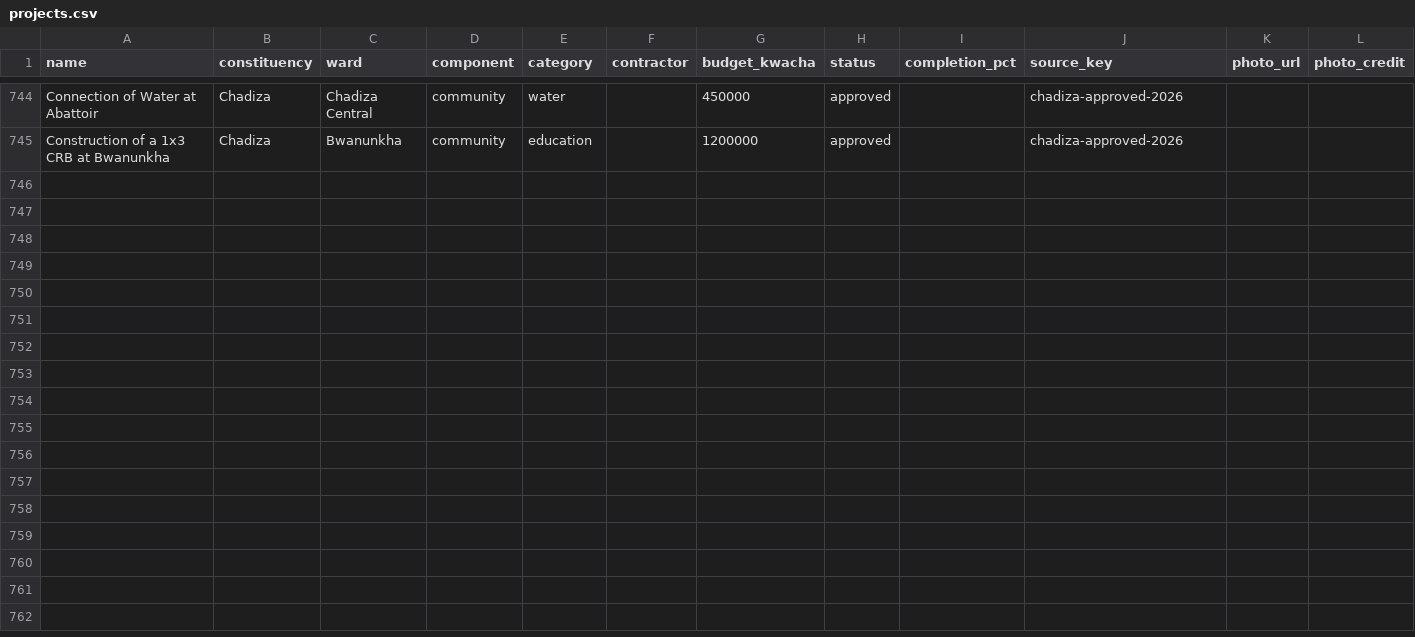
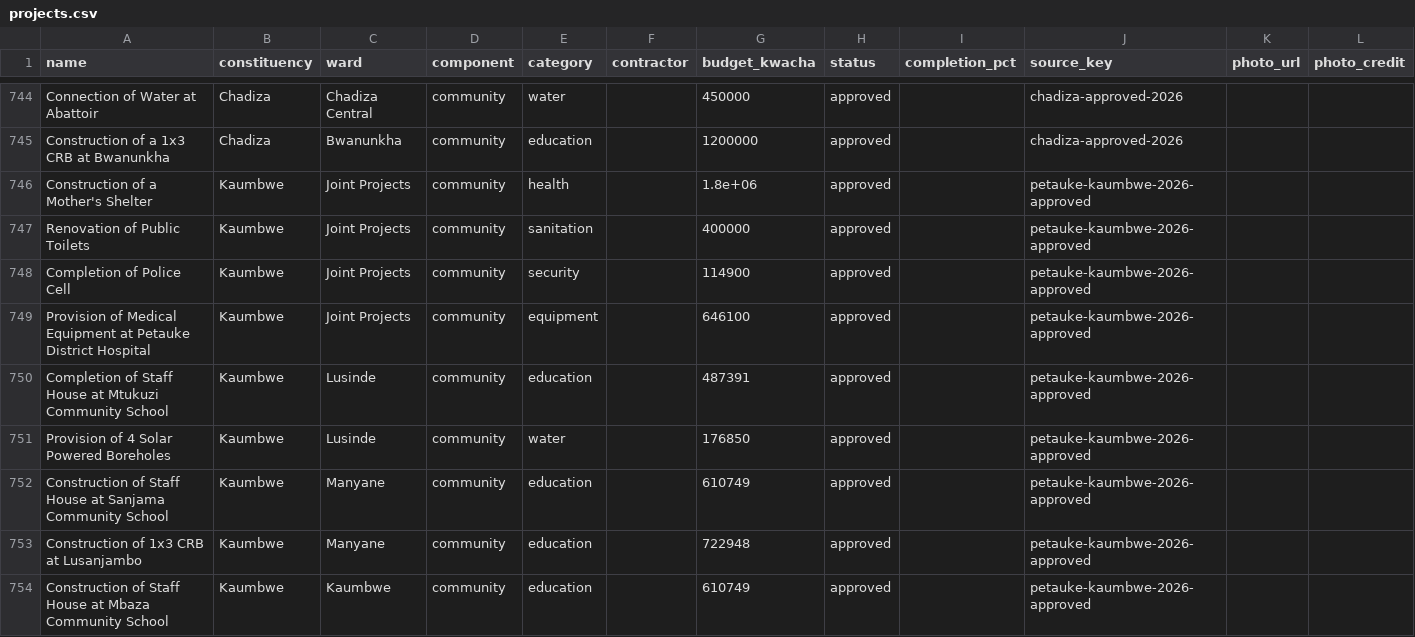
Before and after one commit to munemoii/zambia-cdf-tracker, a CSV file: model/expansion/eastern/projects.csv, drawn as a sheet; only a part is shown, gaps mark what is left out; the diff covers the shown part only.

Commit message:
CDF update: Kaumbwe 2026 approved list lands 18 projects (record 3,868 -> 3,886; constituencies stay 155; completed unchanged 1,067) — Petauke Town Council approved list, Council Secretary stamp 17 Sep 2026, source 659; 4 rows held (unnamed-site Lusinde CRB, constituency-name header row, PCEI programme row, grouped milling-plants row); staged 2026-11-05 05:45 CAT sweep, landed once tree clean

```diff
--- a/model/expansion/eastern/projects.csv
+++ b/model/expansion/eastern/projects.csv
@@ -745 +745,10 @@ Connection of Water at Abattoir,Chadiza,Chadiza Central,community,water,,450000,
 Construction of a 1x3 CRB at Bwanunkha,Chadiza,Bwanunkha,community,education,,1200000,approved,,chadiza-approved-2026,,
+Construction of a Mother's Shelter,Kaumbwe,Joint Projects,community,health,,1.8e+06,approved,,petauke-kaumbwe-2026-approved,,
+Renovation of Public Toilets,Kaumbwe,Joint Projects,community,sanitation,,400000,approved,,petauke-kaumbwe-2026-approved,,
+Completion of Police Cell,Kaumbwe,Joint Projects,community,security,,114900,approved,,petauke-kaumbwe-2026-approved,,
+Provision of Medical Equipment at Petauke District Hospital,Kaumbwe,Joint Projects,community,equipment,,646100,approved,,petauke-kaumbwe-2026-approved,,
+Completion of Staff House at Mtukuzi Community School,Kaumbwe,Lusinde,community,education,,487391,approved,,petauke-kaumbwe-2026-approved,,
+Provision of 4 Solar Powered Boreholes,Kaumbwe,Lusinde,community,water,,176850,approved,,petauke-kaumbwe-2026-approved,,
+Construction of Staff House at Sanjama Community School,Kaumbwe,Manyane,community,education,,610749,approved,,petauke-kaumbwe-2026-approved,,
+Construction of 1x3 CRB at Lusanjambo,Kaumbwe,Manyane,community,education,,722948,approved,,petauke-kaumbwe-2026-approved,,
+Construction of Staff House at Mbaza Community School,Kaumbwe,Kaumbwe,community,education,,610749,approved,,petauke-kaumbwe-2026-approved,,
```
Also changed, not shown: 9 added rows elsewhere in this file, model/expansion/eastern/held.csv, model/expansion/eastern/sources.csv, 28 other files.
